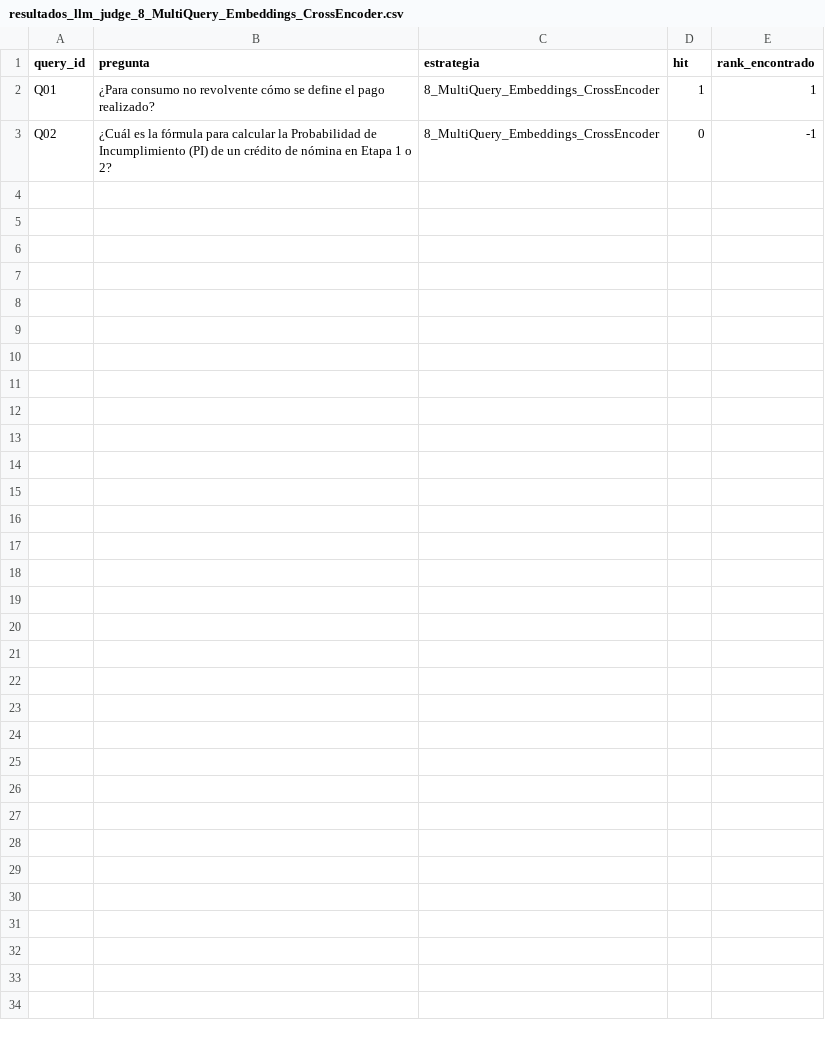
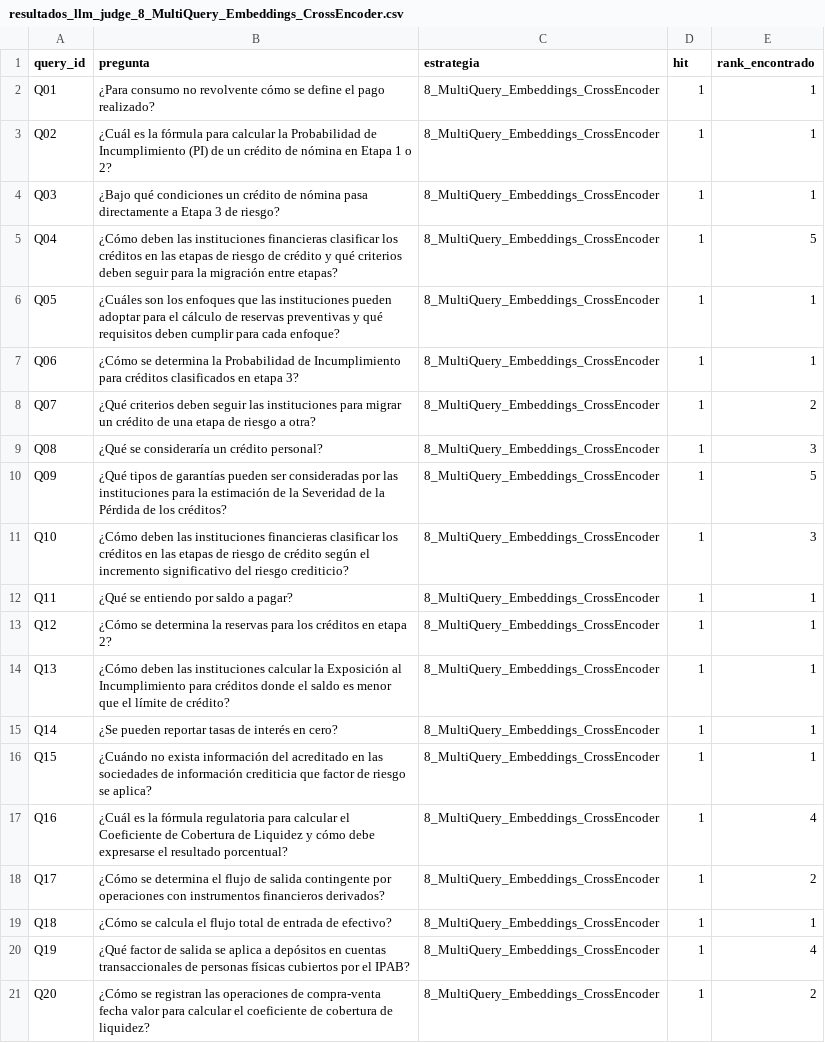
Before and after one commit to alexandro-mayoral-teran/proyecto_disf_npl, a CSV file: data/03_output/evaluaciones/resultados_llm_judge_8_MultiQuery_Embeddings_CrossEncoder.csv, drawn as a sheet; only a part is shown; the diff covers the shown part only.

```diff
--- a/data/03_output/evaluaciones/resultados_llm_judge_8_MultiQuery_Embeddings_CrossEncoder.csv
+++ b/data/03_output/evaluaciones/resultados_llm_judge_8_MultiQuery_Embeddings_CrossEncoder.csv
@@ -2,2 +2,20 @@
 Q01,¿Para consumo no revolvente cómo se define el pago realizado?,8_MultiQuery_Embeddings_CrossEncoder,1,1
-Q02,¿Cuál es la fórmula para calcular la Probabilidad de Incumplimiento (PI) de un crédito de nómina en Etapa 1 o 2?,8_MultiQuery_Embeddings_CrossEncoder,0,-1
+Q02,¿Cuál es la fórmula para calcular la Probabilidad de Incumplimiento (PI) de un crédito de nómina en Etapa 1 o 2?,8_MultiQuery_Embeddings_CrossEncoder,1,1
+Q03,¿Bajo qué condiciones un crédito de nómina pasa directamente a Etapa 3 de riesgo?,8_MultiQuery_Embeddings_CrossEncoder,1,1
+Q04,¿Cómo deben las instituciones financieras clasificar los créditos en las etapas de riesgo de crédito y qué criterios deben seguir para la migración entre etapas?,8_MultiQuery_Embeddings_CrossEncoder,1,5
+Q05,¿Cuáles son los enfoques que las instituciones pueden adoptar para el cálculo de reservas preventivas y qué requisitos deben cumplir para cada enfoque?,8_MultiQuery_Embeddings_CrossEncoder,1,1
+Q06,¿Cómo se determina la Probabilidad de Incumplimiento para créditos clasificados en etapa 3?,8_MultiQuery_Embeddings_CrossEncoder,1,1
+Q07,¿Qué criterios deben seguir las instituciones para migrar un crédito de una etapa de riesgo a otra?,8_MultiQuery_Embeddings_CrossEncoder,1,2
+Q08,¿Qué se consideraría un crédito personal?,8_MultiQuery_Embeddings_CrossEncoder,1,3
+Q09,¿Qué tipos de garantías pueden ser consideradas por las instituciones para la estimación de la Severidad de la Pérdida de los créditos?,8_MultiQuery_Embeddings_CrossEncoder,1,5
+Q10,¿Cómo deben las instituciones financieras clasificar los créditos en las etapas de riesgo de crédito según el incremento significativo del riesgo crediticio?,8_MultiQuery_Embeddings_CrossEncoder,1,3
+Q11,¿Qué se entiendo por saldo a pagar?,8_MultiQuery_Embeddings_CrossEncoder,1,1
+Q12,¿Cómo se determina la reservas para los créditos en etapa 2?,8_MultiQuery_Embeddings_CrossEncoder,1,1
+Q13,¿Cómo deben las instituciones calcular la Exposición al Incumplimiento para créditos donde el saldo es menor que el límite de crédito?,8_MultiQuery_Embeddings_CrossEncoder,1,1
+Q14,¿Se pueden reportar tasas de interés en cero?,8_MultiQuery_Embeddings_CrossEncoder,1,1
+Q15,¿Cuándo no exista información del acreditado en las sociedades de información crediticia que factor de riesgo se aplica?,8_MultiQuery_Embeddings_CrossEncoder,1,1
+Q16,¿Cuál es la fórmula regulatoria para calcular el Coeficiente de Cobertura de Liquidez y cómo debe expresarse el resultado porcentual?,8_MultiQuery_Embeddings_CrossEncoder,1,4
+Q17,¿Cómo se determina el flujo de salida contingente por operaciones con instrumentos financieros derivados?,8_MultiQuery_Embeddings_CrossEncoder,1,2
+Q18,¿Cómo se calcula el flujo total de entrada de efectivo?,8_MultiQuery_Embeddings_CrossEncoder,1,1
+Q19,¿Qué factor de salida se aplica a depósitos en cuentas transaccionales de personas físicas cubiertos por el IPAB?,8_MultiQuery_Embeddings_CrossEncoder,1,4
+Q20,¿Cómo se registran las operaciones de compra-venta fecha valor para calcular el coeficiente de cobertura de liquidez?,8_MultiQuery_Embeddings_CrossEncoder,1,2
```
Also changed, not shown: 10 added rows elsewhere in this file, data/03_output/evaluaciones/resultados_llm_judge_4_Embeddings.csv, data/03_output/evaluaciones/resultados_llm_judge_5_Hibrido_RRF.csv, 35 other files.
